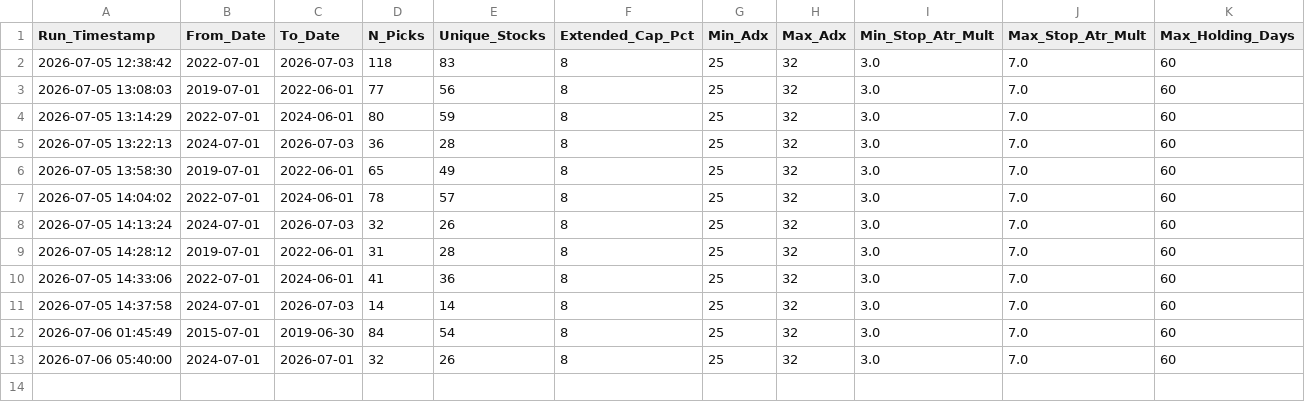
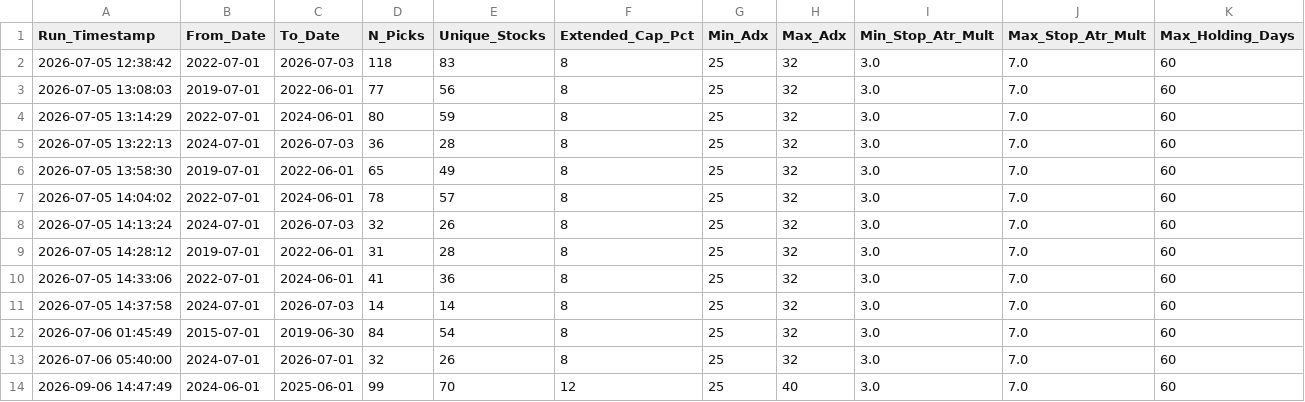
Before and after one commit to gargvikas82-alt/My-Stock-Filter, a CSV file: backtest_run_log.csv, drawn as a sheet; only a part is shown; rows hold the shown columns only; the diff names each change by its address in the sheet, - before the commit and + after, or states it on an @@ line.

```diff
--- a/backtest_run_log.csv
+++ b/backtest_run_log.csv
+row 14: 2026-09-06 14:47:49 | 2024-06-01 | 2025-06-01 | 99 | 70 | 12 | 25 | 40 | 3.0 | 7.0 | 60
```
Also changed, not shown: 2 other files.
